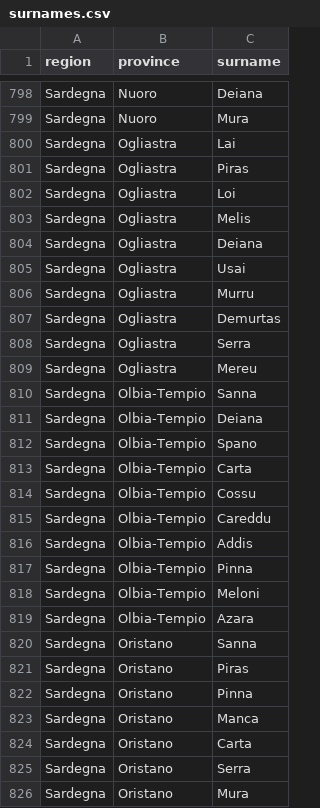
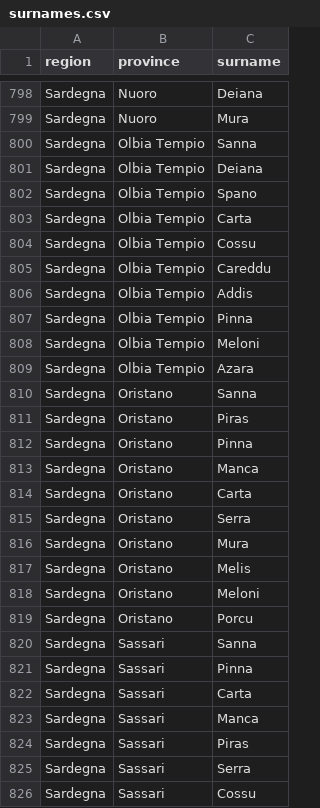
Before and after one commit to LucaCappelletti94/random_italian_person, a CSV file: random_italian_person/datasets/surnames.csv, drawn as a sheet; only a part is shown, gaps mark what is left out; the shorter side is filled out with more unchanged rows; the diff covers the shown part only.

```diff
--- a/random_italian_person/datasets/surnames.csv
+++ b/random_italian_person/datasets/surnames.csv
@@ -799,22 +799,12 @@ Sardegna,Nuoro,Deiana
 Sardegna,Nuoro,Mura
-Sardegna,Ogliastra,Lai
-Sardegna,Ogliastra,Piras
-Sardegna,Ogliastra,Loi
-Sardegna,Ogliastra,Melis
-Sardegna,Ogliastra,Deiana
-Sardegna,Ogliastra,Usai
-Sardegna,Ogliastra,Murru
-Sardegna,Ogliastra,Demurtas
-Sardegna,Ogliastra,Serra
-Sardegna,Ogliastra,Mereu
-Sardegna,Olbia-Tempio,Sanna
-Sardegna,Olbia-Tempio,Deiana
-Sardegna,Olbia-Tempio,Spano
-Sardegna,Olbia-Tempio,Carta
-Sardegna,Olbia-Tempio,Cossu
-Sardegna,Olbia-Tempio,Careddu
-Sardegna,Olbia-Tempio,Addis
-Sardegna,Olbia-Tempio,Pinna
-Sardegna,Olbia-Tempio,Meloni
-Sardegna,Olbia-Tempio,Azara
+Sardegna,Olbia Tempio,Sanna
+Sardegna,Olbia Tempio,Deiana
+Sardegna,Olbia Tempio,Spano
+Sardegna,Olbia Tempio,Carta
+Sardegna,Olbia Tempio,Cossu
+Sardegna,Olbia Tempio,Careddu
+Sardegna,Olbia Tempio,Addis
+Sardegna,Olbia Tempio,Pinna
+Sardegna,Olbia Tempio,Meloni
+Sardegna,Olbia Tempio,Azara
 Sardegna,Oristano,Sanna
```
Also changed, not shown: 90 edited cells elsewhere in this file, random_italian_person/datasets/municipalities.csv, random_italian_person/datasets/names.csv, 7 other files.
